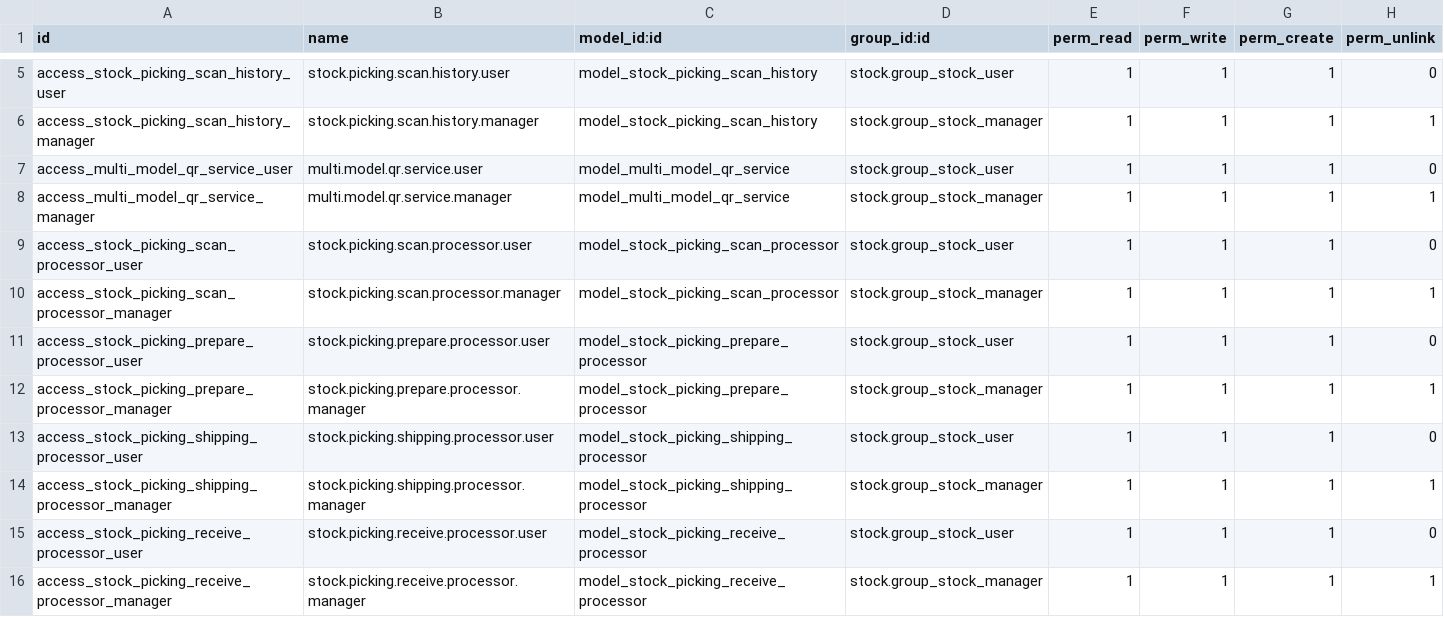
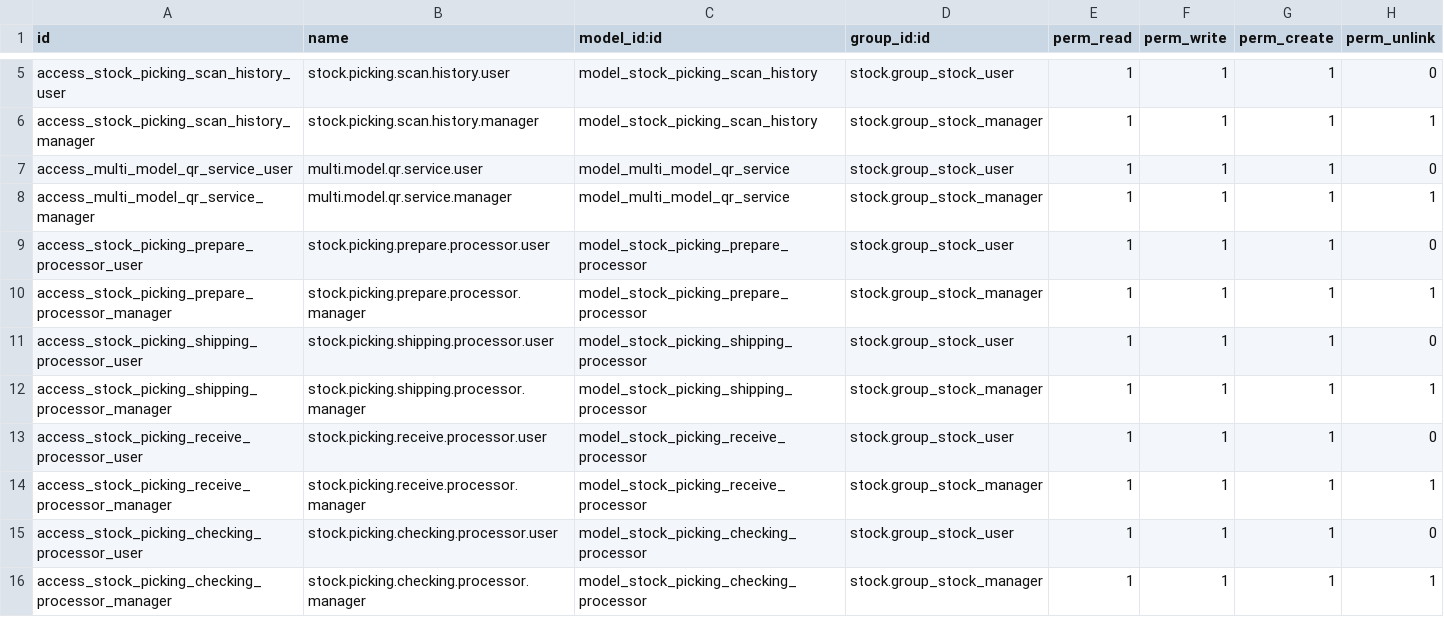
Before and after one commit to td6868/qr_scan_odoo_18, a CSV file: security/ir.model.access.csv, drawn as a sheet; only a part is shown, gaps mark what is left out; the shorter side is filled out with more unchanged rows.

```diff
--- a/security/ir.model.access.csv
+++ b/security/ir.model.access.csv
@@ -8,4 +8,2 @@ access_multi_model_qr_service_user,multi.model.qr.service.user,model_multi_model
 access_multi_model_qr_service_manager,multi.model.qr.service.manager,model_multi_model_qr_service,stock.group_stock_manager,1,1,1,1
-access_stock_picking_scan_processor_user,stock.picking.scan.processor.user,model_stock_picking_scan_processor,stock.group_stock_user,1,1,1,0
-access_stock_picking_scan_processor_manager,stock.picking.scan.processor.manager,model_stock_picking_scan_processor,stock.group_stock_manager,1,1,1,1
 access_stock_picking_prepare_processor_user,stock.picking.prepare.processor.user,model_stock_picking_prepare_processor,stock.group_stock_user,1,1,1,0
```
Also changed, not shown: 4 other files.
